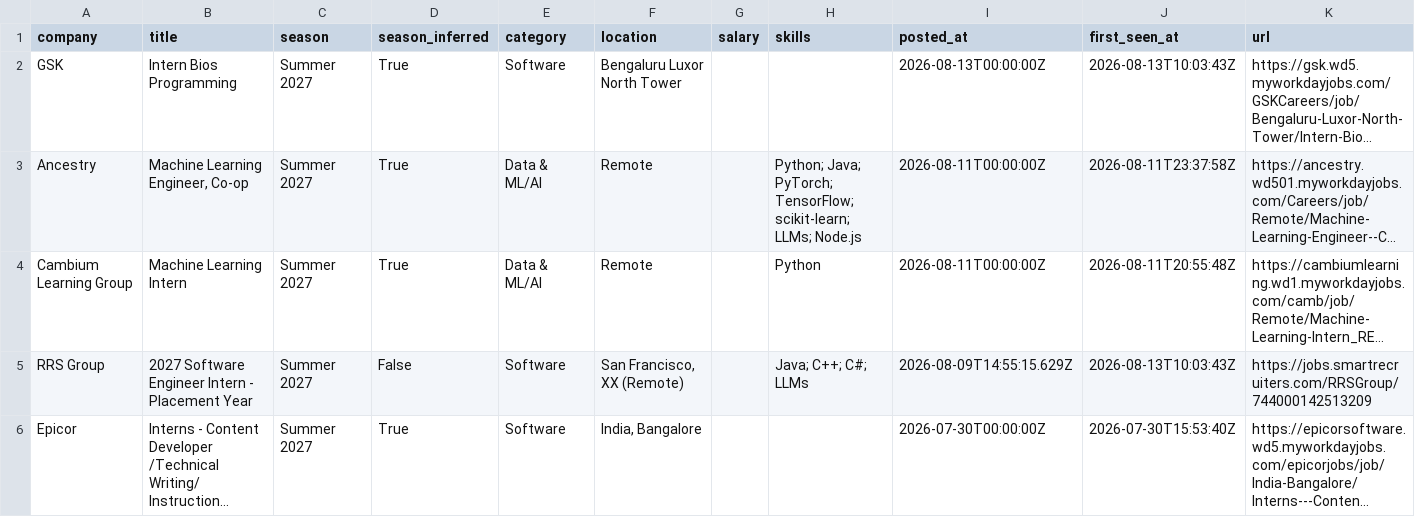
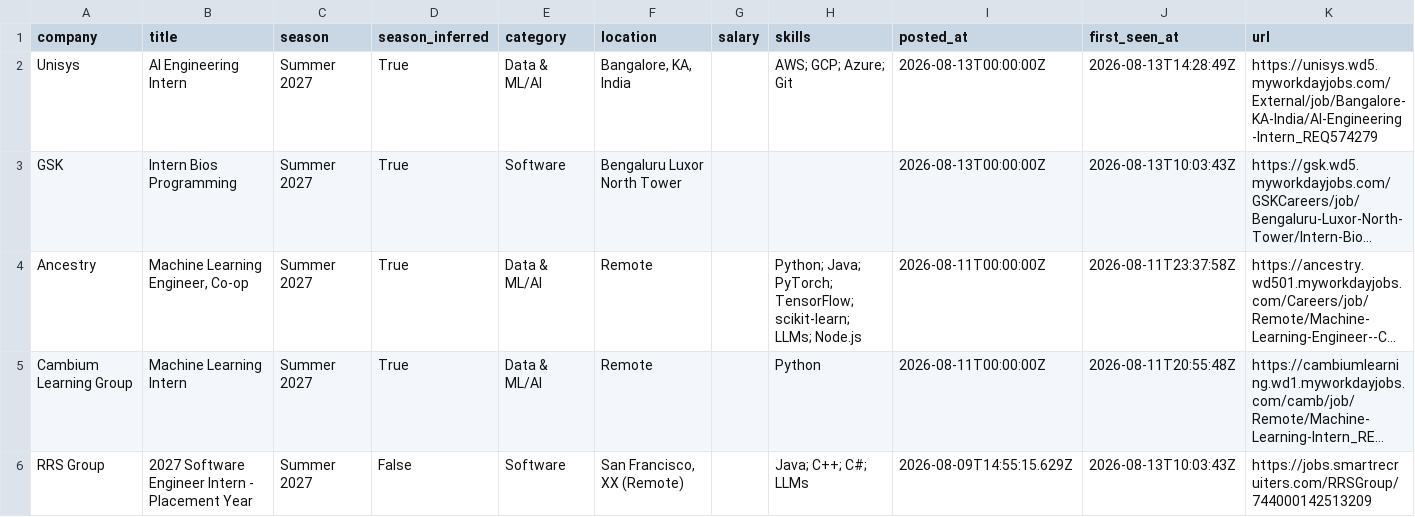
Before and after one commit to Rohan-droid7341/internship-engine-india, a CSV file: data/internships.csv, drawn as a sheet; only a part is shown; the shorter side is filled out with more unchanged rows; long unchanged cells end in …; the diff names each change by its address in the sheet, - before the commit and + after, or states it on an @@ line.

Commit message:
chore: update internships (2026-08-13 14:28 UTC)

```diff
--- a/data/internships.csv
+++ b/data/internships.csv
+row 2: Unisys | AI Engineering Intern | Summer 2027 | True | Data & ML/AI | Bangalore, KA, India |  | AWS; GCP; Azure; Git | 2026-08-13T00:00:00Z | 2026-08-13T14:28:49Z | https://unisys.wd5.myworkdayjobs.com/External/job/Bangalore-KA-India/AI-Engineering-Intern_REQ574279
```
Also changed, not shown: 14 other files.
